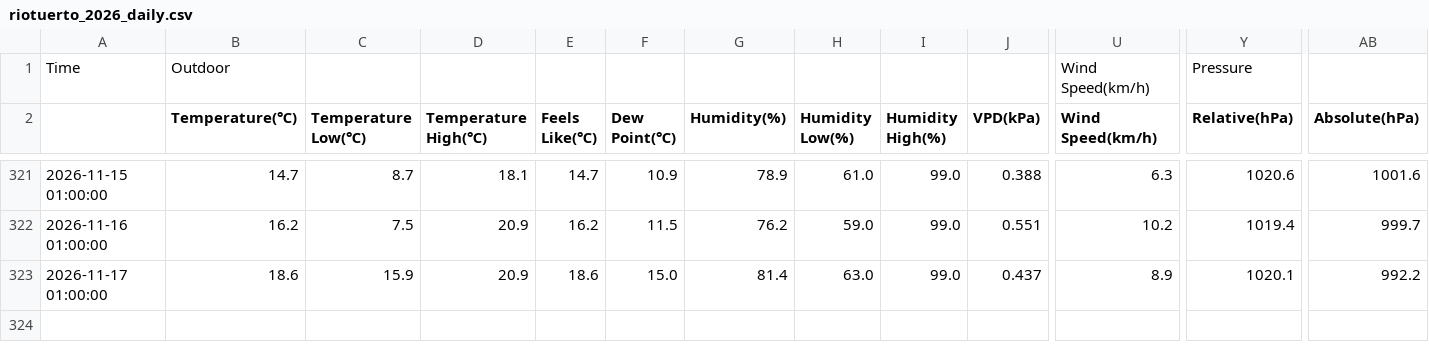
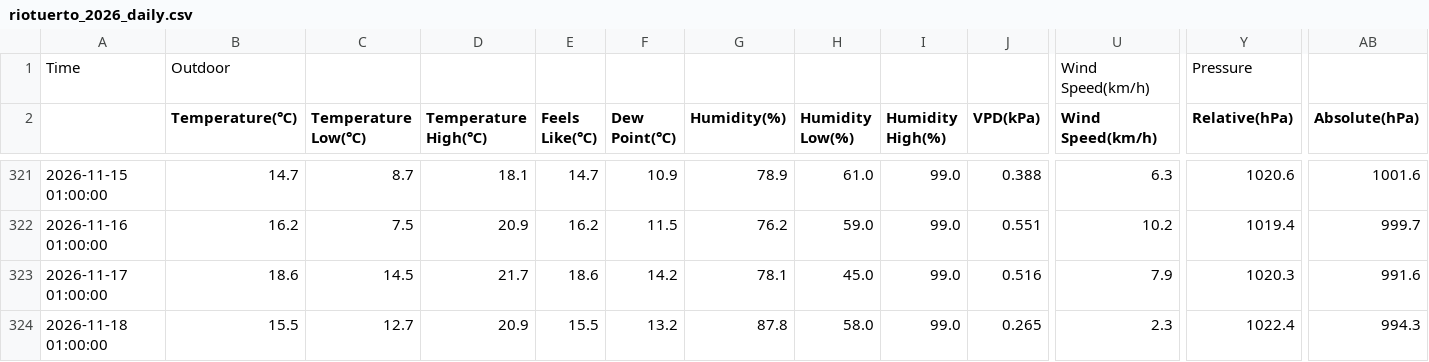
Before and after one commit to egofer/meteoriotuerto, a CSV file: 2026/data/riotuerto_2026_daily.csv, drawn as a sheet; only a part is shown, gaps mark what is left out; rows hold the shown columns only; the diff names each change by its address in the sheet, - before the commit and + after, or states it on an @@ line.

```diff
--- a/2026/data/riotuerto_2026_daily.csv
+++ b/2026/data/riotuerto_2026_daily.csv
-C323 (Temperature Low(℃)): 15.9
+C323 (Temperature Low(℃)): 14.5
-D323 (Temperature High(℃)): 20.9
+D323 (Temperature High(℃)): 21.7
-F323 (Dew Point(℃)): 15.0
+F323 (Dew Point(℃)): 14.2
-G323 (Humidity(%)): 81.4
+G323 (Humidity(%)): 78.1
-H323 (Humidity Low(%)): 63.0
+H323 (Humidity Low(%)): 45.0
-J323 (VPD(kPa)): 0.437
+J323 (VPD(kPa)): 0.516
-U323 (Wind Speed(km/h)): 8.9
+U323 (Wind Speed(km/h)): 7.9
-Y323 (Relative(hPa)): 1020.1
+Y323 (Relative(hPa)): 1020.3
-AB323 (Absolute(hPa)): 992.2
+AB323 (Absolute(hPa)): 991.6
+row 324: 2026-11-18 01:00:00 | 15.5 | 12.7 | 20.9 | 15.5 | 13.2 | 87.8 | 58.0 | 99.0 | 0.265 | 2.3 | 1022.4 | 994.3
```
Also changed, not shown: 9 other files.
